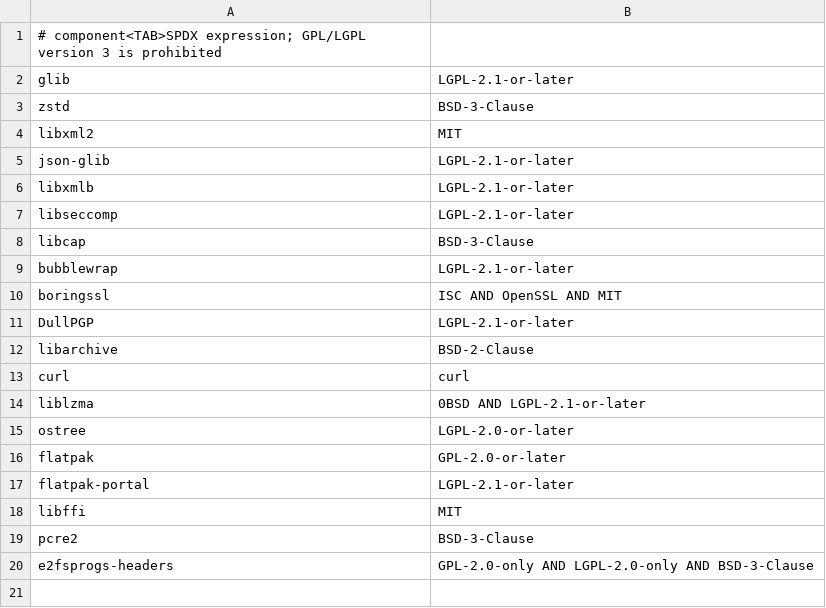
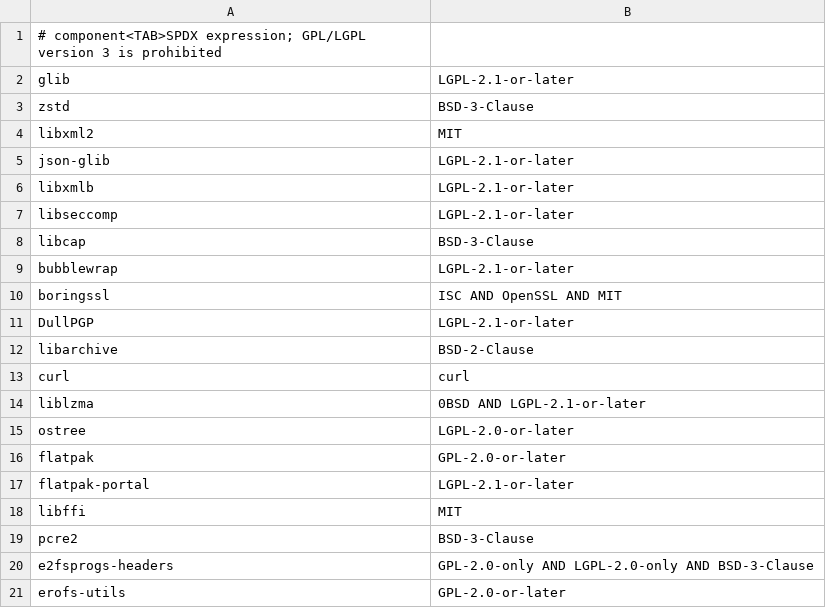
Before and after one commit to MatonOS-dev/linux-subsystem-app, a TSV file: linux/flatpak/build-support/licenses.tsv, drawn as a sheet.

Commit message:
package pinned static mkfs.erofs tool

```diff
--- a/linux/flatpak/build-support/licenses.tsv
+++ b/linux/flatpak/build-support/licenses.tsv
@@ -20 +20,2 @@ pcre2|BSD-3-Clause
 e2fsprogs-headers|GPL-2.0-only AND LGPL-2.0-only AND BSD-3-Clause
+erofs-utils|GPL-2.0-or-later
```
Also changed, not shown: 10 other files.
